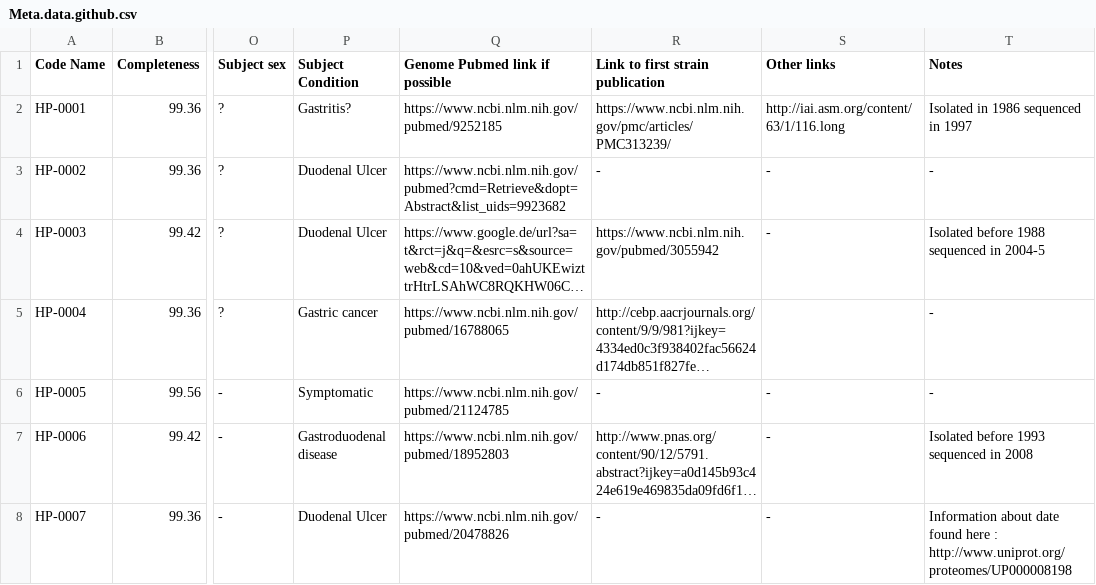
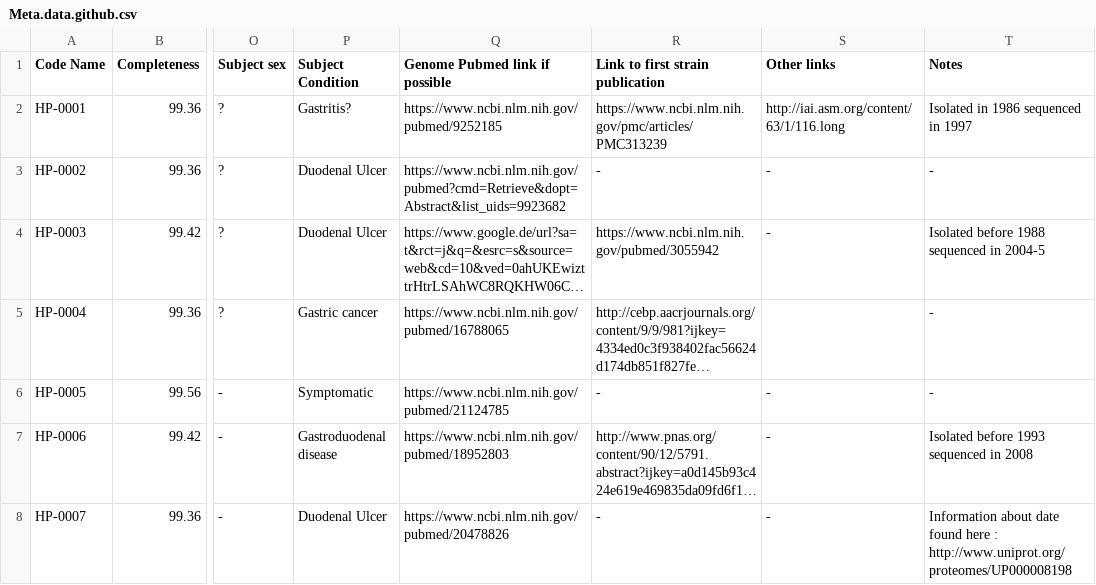
Before and after one commit to aassie/607-pylori, a CSV file: Meta.data.github.csv, drawn as a sheet; only a part is shown, gaps mark what is left out; long unchanged cells end in …; the diff names each change by its address in the sheet, - before the commit and + after, or states it on an @@ line.

Commit message:
Update Meta.data.github.csv

```diff
--- a/Meta.data.github.csv
+++ b/Meta.data.github.csv
-R2 (Link to first strain publication): https://www.ncbi.nlm.nih.gov/pmc/articles/PMC313239/
+R2 (Link to first strain publication): https://www.ncbi.nlm.nih.gov/pmc/articles/PMC313239
```
